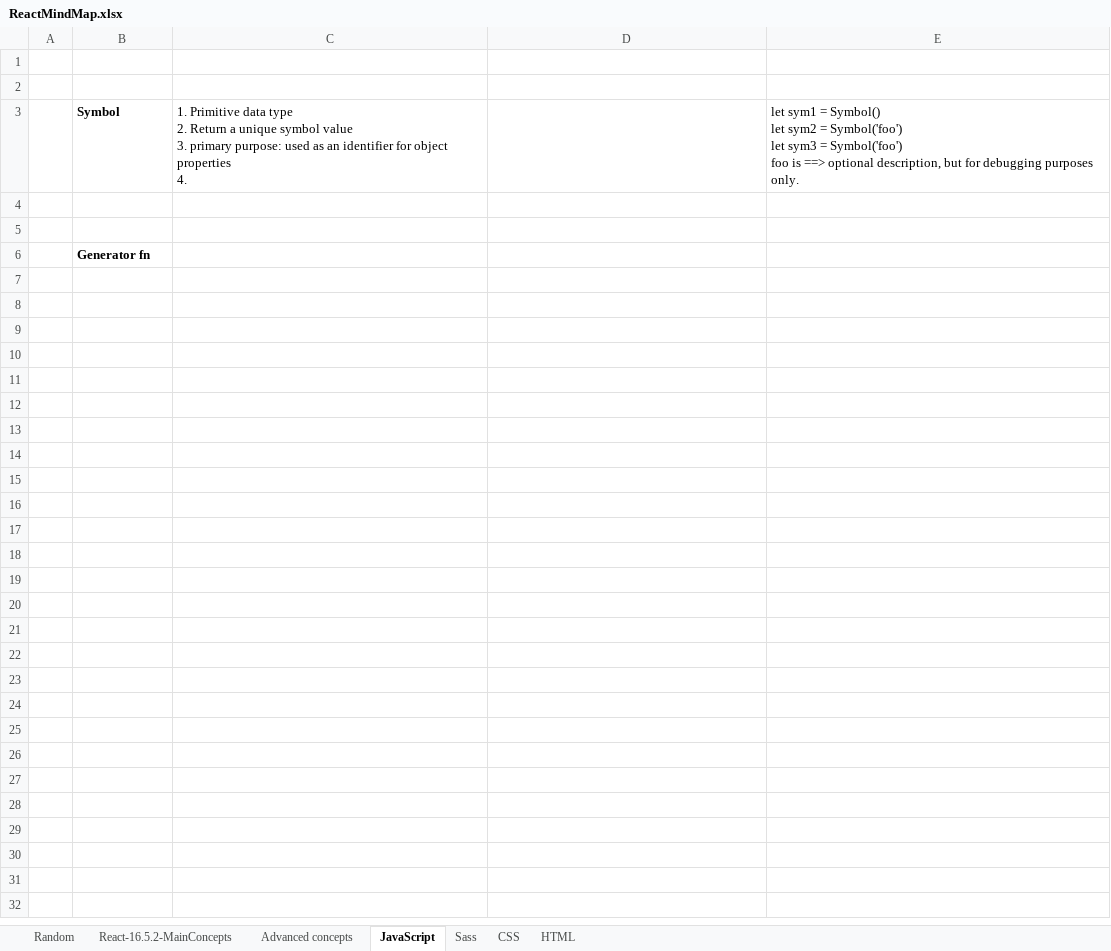
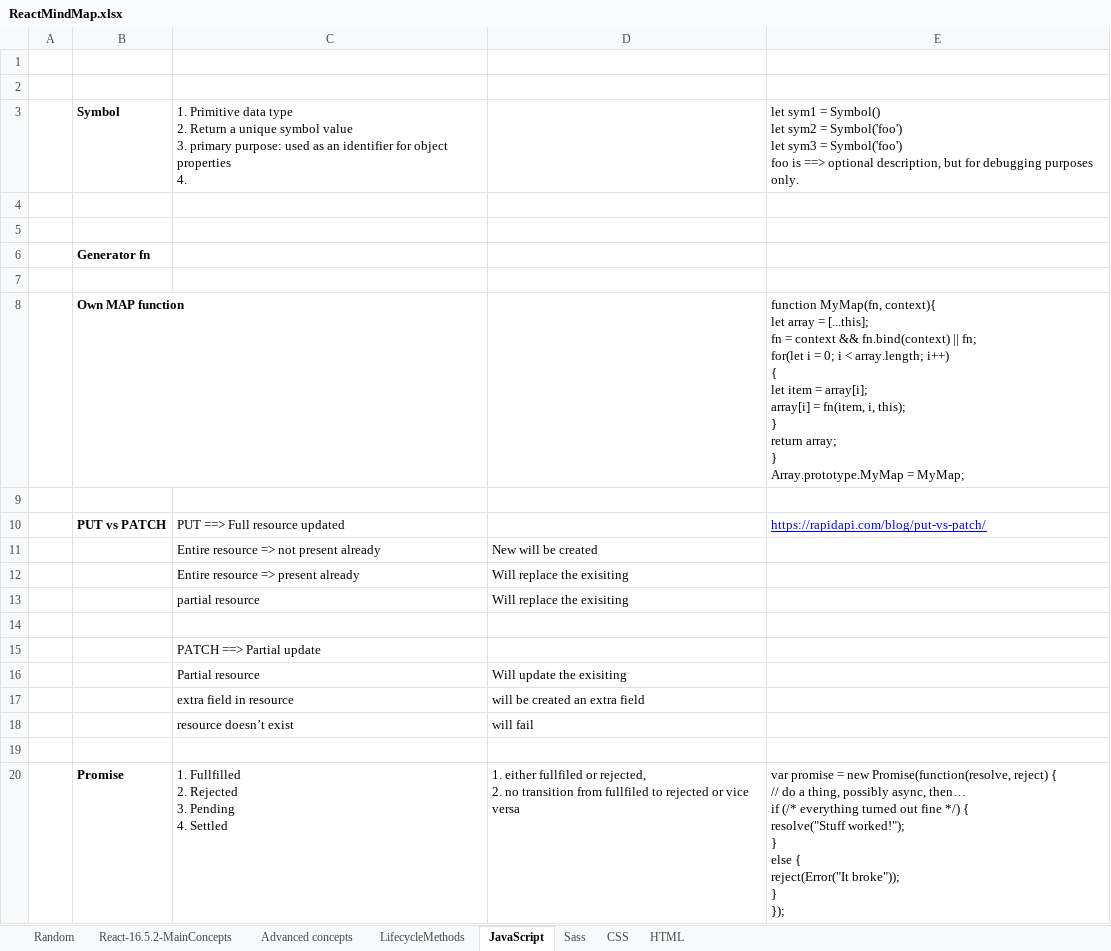
Before and after one commit to ghanlohar/ReactJS, an Excel workbook: ReactMindMap.xlsx, sheet JavaScript, drawn as a sheet; values as stored, in another font and other column widths than the file's, no borders; ↵ is a line break in a cell; the diff names each change by its address in the sheet, - before the commit and + after, or states it on an @@ line.

Commit message:
Add files via upload
mindmap

```diff
--- a/ReactMindMap.xlsx (sheet JavaScript)
+++ b/ReactMindMap.xlsx (sheet JavaScript)
+sheet tab: LifecycleMethods
+row 7: (empty)
+row 8:  | Own MAP function |  |  | function MyMap(fn, context){ ↵ let array = [...this]; ↵ fn = context && fn.bind(context) || fn; ↵ for(let i = 0; i < array.length; i++) ↵ { ↵ let item = array[i]; ↵ array[i] = fn(item, i, this); ↵ } ↵ return array; ↵ } ↵ Array.prototype.MyMap = MyMap;
+row 9: (empty)
+row 10:  | PUT vs PATCH | PUT ==> Full resource updated |  | https://rapidapi.com/blog/put-vs-patch/
+row 11:  |  | Entire resource => not present already | New will be created
+row 12:  |  | Entire resource => present already | Will replace the exisiting
+row 13:  |  | partial resource | Will replace the exisiting
+row 14: (empty)
+row 15:  |  | PATCH ==> Partial update
+row 16:  |  | Partial resource | Will update the exisiting
+row 17:  |  | extra field in resource | will be created an extra field
+row 18:  |  | resource doesn’t exist | will fail
+row 19: (empty)
+row 20:  | Promise | 1. Fullfilled ↵ 2. Rejected ↵ 3. Pending ↵ 4. Settled | 1. either fullfiled or rejected, ↵ 2. no transition from fullfiled to rejected or vice versa | var promise = new Promise(function(resolve, reject) { ↵ // do a thing, possibly async, then… ↵ if (/* everything turned out fine */) { ↵ resolve("Stuff worked!"); ↵ } ↵ else { ↵ reject(Error("It broke")); ↵ } ↵ });
```
Also changed, not shown: sheet React-16.5.2-MainConcepts, sheet Random, charts or pictures.
